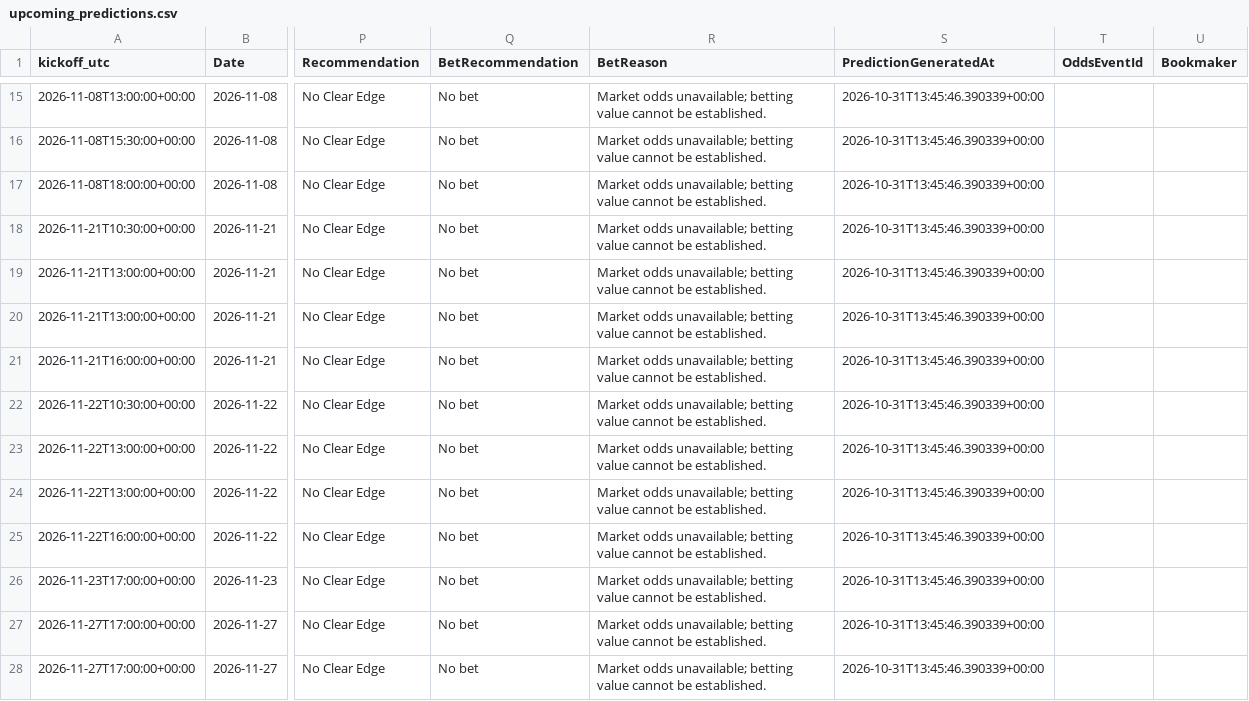
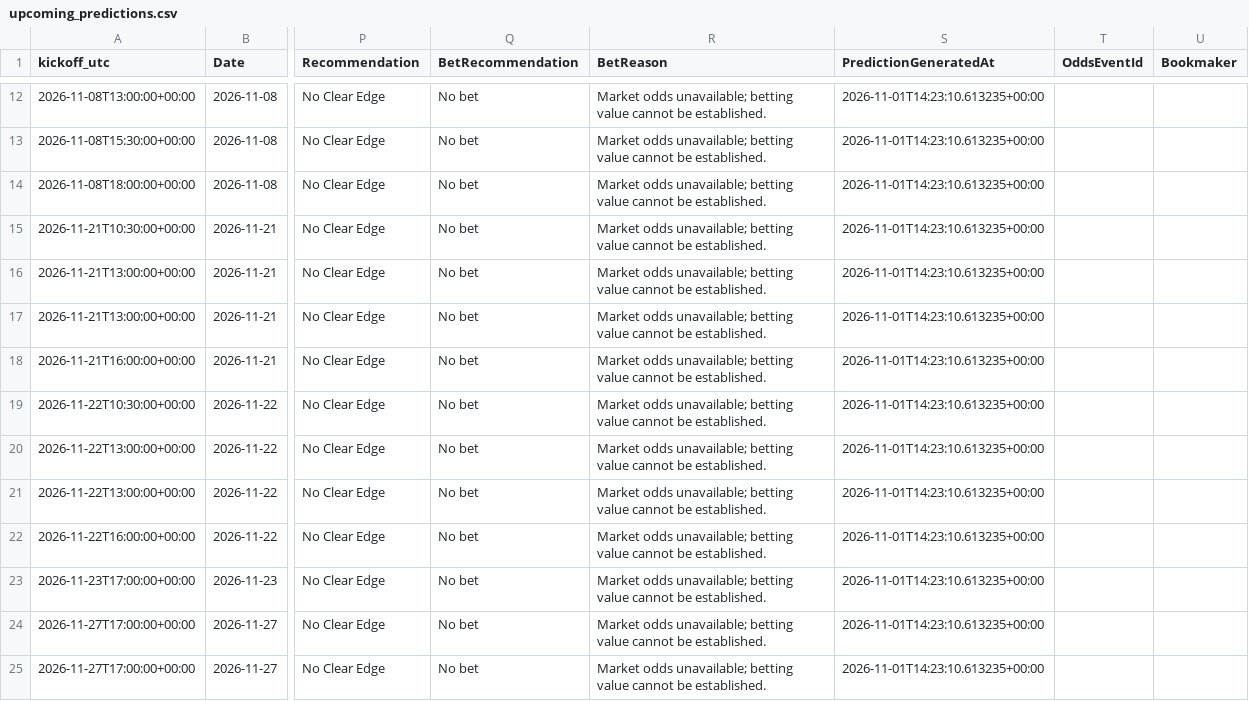
Before and after one commit to gmalbert/turkey-soccer, a CSV file: data_files/upcoming_predictions.csv, drawn as a sheet; only a part is shown, gaps mark what is left out; addresses are those after the commit; the diff covers the shown part only; the diff names each change by its address in the sheet, - before the commit and + after, or states it on an @@ line.

```diff
--- a/data_files/upcoming_predictions.csv
+++ b/data_files/upcoming_predictions.csv
-S12:S25 (PredictionGeneratedAt): 2026-10-31T13:45:46.390339+00:00
+S12:S25 (PredictionGeneratedAt): 2026-11-01T14:23:10.613235+00:00
```
Also changed, not shown: 3 removed rows and 46 edited cells elsewhere in this file, data_files/poisson_metrics_history.csv, data_files/upcoming_fixtures.csv, 9 other files.
